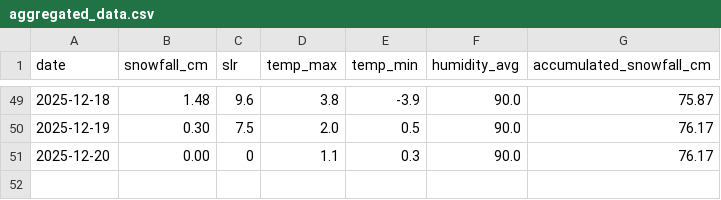
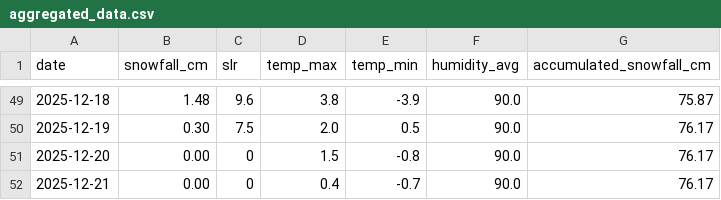
Before and after one commit to fredrikbromee/isitfluffy, a CSV file: data/aggregated_data.csv, drawn as a sheet; only a part is shown, gaps mark what is left out.

```diff
--- a/data/aggregated_data.csv
+++ b/data/aggregated_data.csv
@@ -50,2 +50,3 @@ date,snowfall_cm,slr,temp_max,temp_min,humidity_avg,accumulated_snowfall_cm
 2025-12-19,0.30,7.5,2.0,0.5,90.0,76.17
-2025-12-20,0.00,0,1.1,0.3,90.0,76.17
+2025-12-20,0.00,0,1.5,-0.8,90.0,76.17
+2025-12-21,0.00,0,0.4,-0.7,90.0,76.17
```
Also changed, not shown: data/weather_data.csv.
